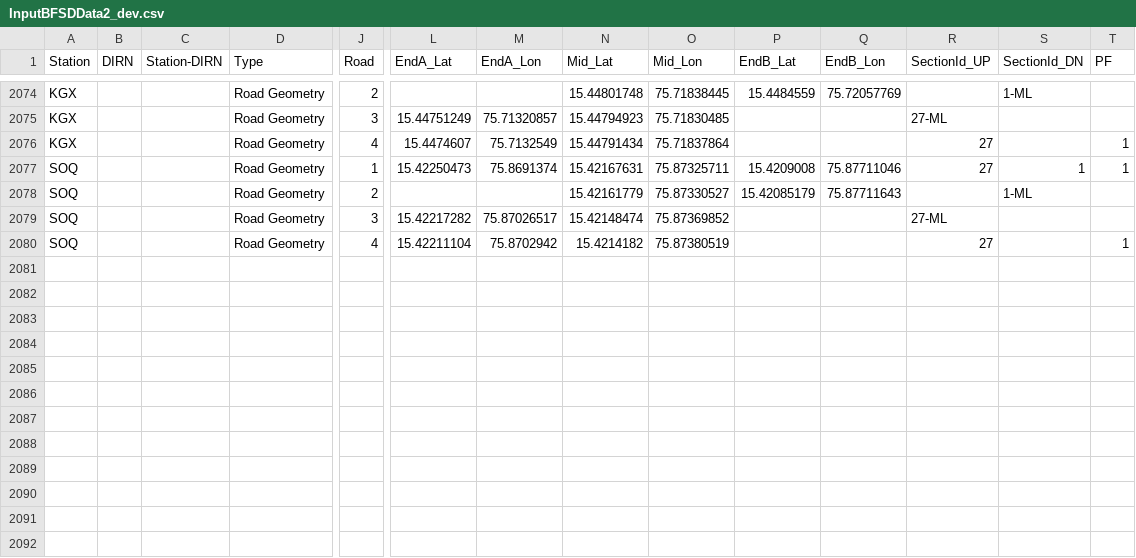
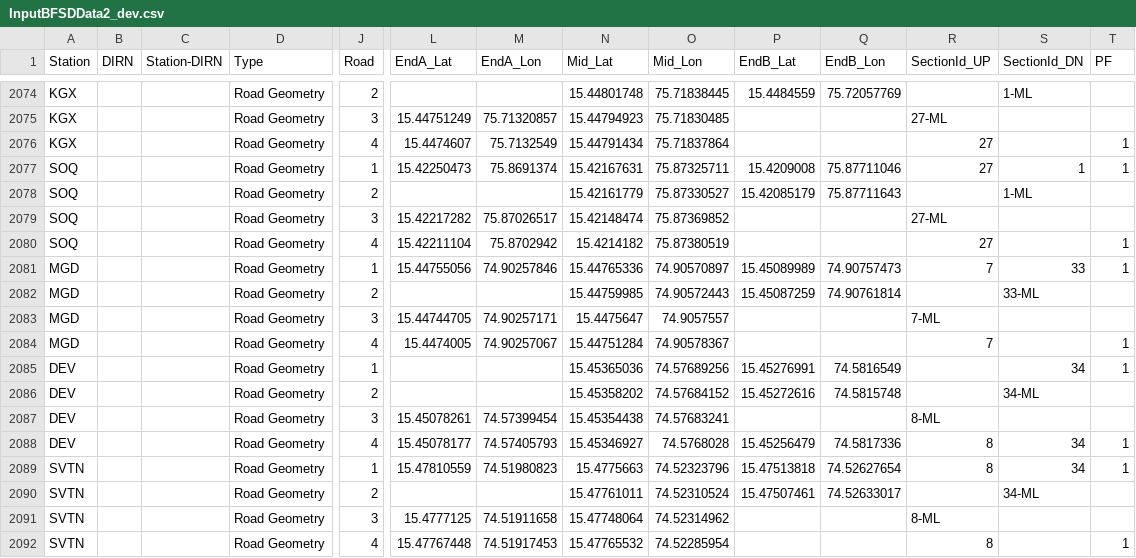
Before and after one commit to SanthoshBanala/SPM-OFFICE, a CSV file: InputBFSDData2_dev.csv, drawn as a sheet; only a part is shown, gaps mark what is left out; rows hold the shown columns only; the diff names each change by its address in the sheet, - before the commit and + after, or states it on an @@ line.

Commit message:
MGD DEV SVTN

```diff
--- a/InputBFSDData2_dev.csv
+++ b/InputBFSDData2_dev.csv
+row 2081: MGD |  |  | Road Geometry | 1 | 15.44755056 | 74.90257846 | 15.44765336 | 74.90570897 | 15.45089989 | 74.90757473 | 7 | 33 | 1
+row 2082: MGD |  |  | Road Geometry | 2 |  |  | 15.44759985 | 74.90572443 | 15.45087259 | 74.90761814 |  | 33-ML
+row 2083: MGD |  |  | Road Geometry | 3 | 15.44744705 | 74.90257171 | 15.4475647 | 74.9057557 |  |  | 7-ML
+row 2084: MGD |  |  | Road Geometry | 4 | 15.4474005 | 74.90257067 | 15.44751284 | 74.90578367 |  |  | 7 |  | 1
+row 2085: DEV |  |  | Road Geometry | 1 |  |  | 15.45365036 | 74.57689256 | 15.45276991 | 74.5816549 |  | 34 | 1
+row 2086: DEV |  |  | Road Geometry | 2 |  |  | 15.45358202 | 74.57684152 | 15.45272616 | 74.5815748 |  | 34-ML
+row 2087: DEV |  |  | Road Geometry | 3 | 15.45078261 | 74.57399454 | 15.45354438 | 74.57683241 |  |  | 8-ML
+row 2088: DEV |  |  | Road Geometry | 4 | 15.45078177 | 74.57405793 | 15.45346927 | 74.5768028 | 15.45256479 | 74.5817336 | 8 | 34 | 1
+row 2089: SVTN |  |  | Road Geometry | 1 | 15.47810559 | 74.51980823 | 15.4775663 | 74.52323796 | 15.47513818 | 74.52627654 | 8 | 34 | 1
+row 2090: SVTN |  |  | Road Geometry | 2 |  |  | 15.47761011 | 74.52310524 | 15.47507461 | 74.52633017 |  | 34-ML
+row 2091: SVTN |  |  | Road Geometry | 3 | 15.4777125 | 74.51911658 | 15.47748064 | 74.52314962 |  |  | 8-ML
+row 2092: SVTN |  |  | Road Geometry | 4 | 15.47767448 | 74.51917453 | 15.47765532 | 74.52285954 |  |  | 8 |  | 1
```
